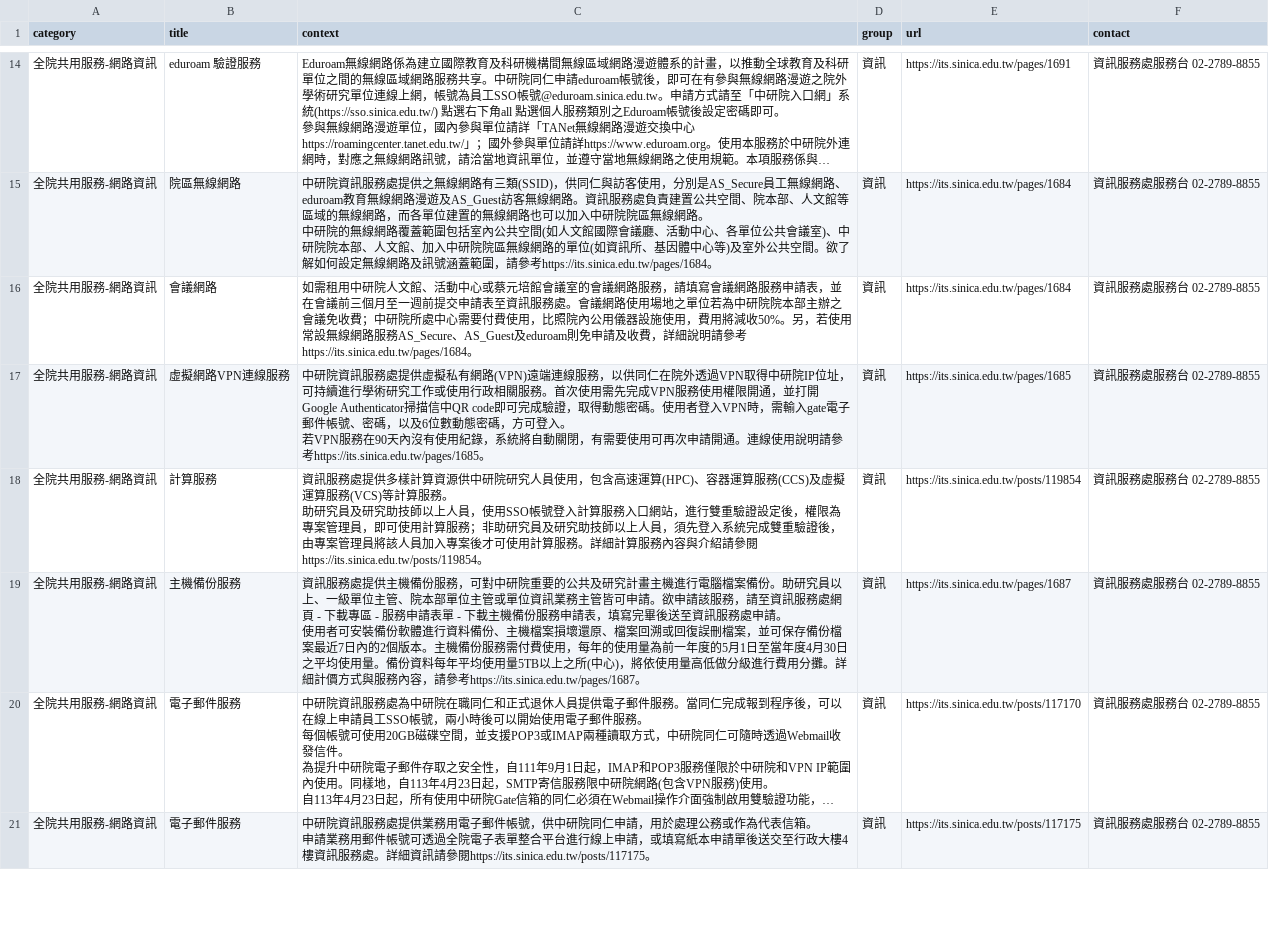
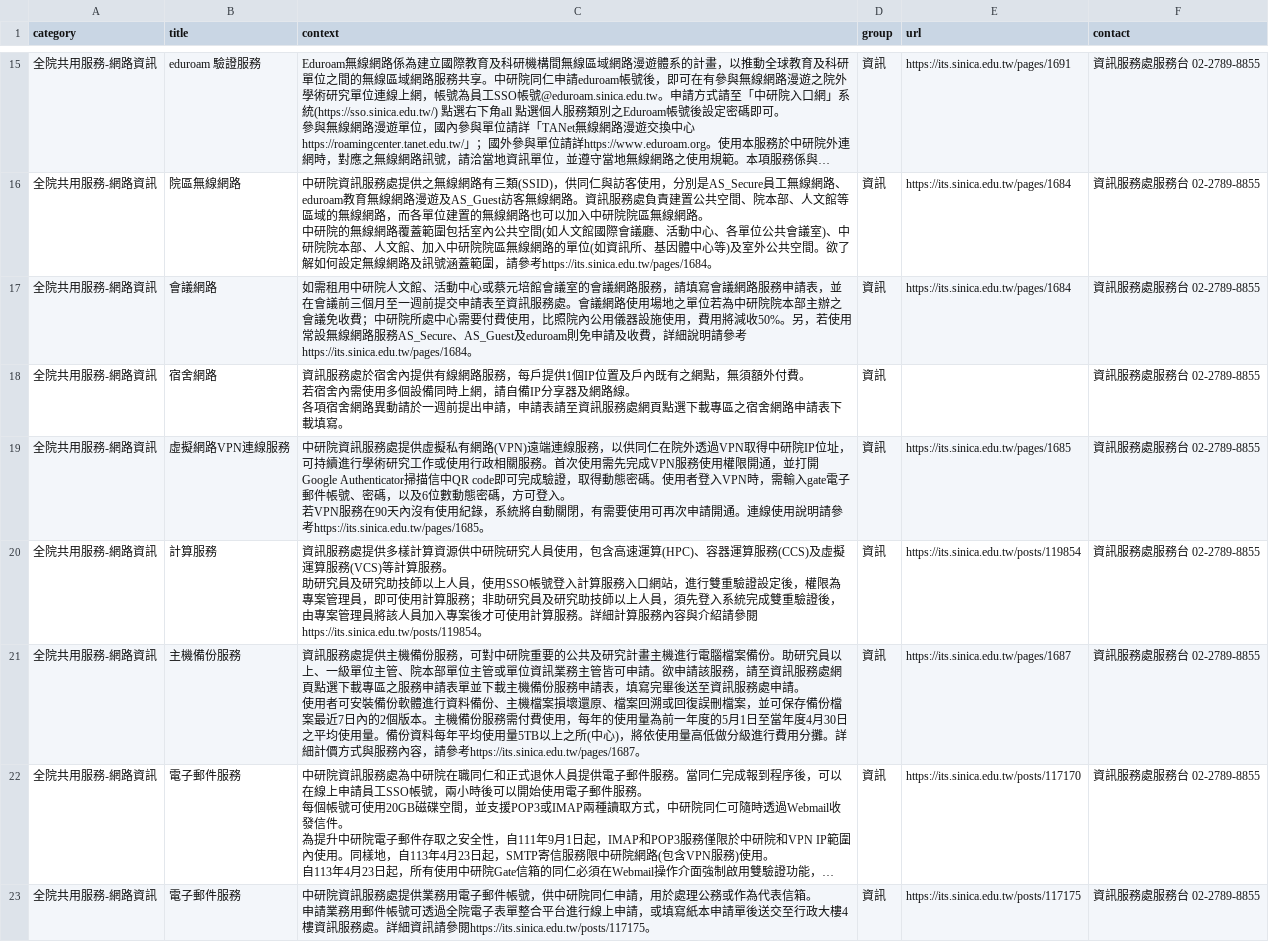
Before and after one commit to AS-AIGC/AS-FAQ-Bot, a CSV file: data/source/AS-ITS.csv, drawn as a sheet; only a part is shown, gaps mark what is left out; long unchanged cells end in …; addresses are those after the commit; ↵ is a line break in a cell; the diff covers the shown part only; the diff names each change by its address in the sheet, - before the commit and + after, or states it on an @@ line.

```diff
--- a/data/source/AS-ITS.csv
+++ b/data/source/AS-ITS.csv
+row 18: 全院共用服務-網路資訊 | 宿舍網路 | 資訊服務處於宿舍內提供有線網路服務，每戶提供1個IP位置及戶內既有之網點，無須額外付費。 ↵ 若宿舍內需使用多個設備同時上網，請自備IP分享器及網路線。 ↵ 各項宿舍網路異動請於一週前提出申請，申請表請至資訊服務處網頁點選下載專區之宿舍網路申請表下載填寫。 | 資訊 |  | 資訊服務處服務台 02-2789-8855
-C21 (context): …務處網頁 - 下載專區 - 服務申請表單 - 下載主機…
+C21 (context): …務處網頁點選下載專區之服務申請表單並下載主機…
```
Also changed, not shown: 1 added row and 5 edited cells elsewhere in this file, 1 other file.
